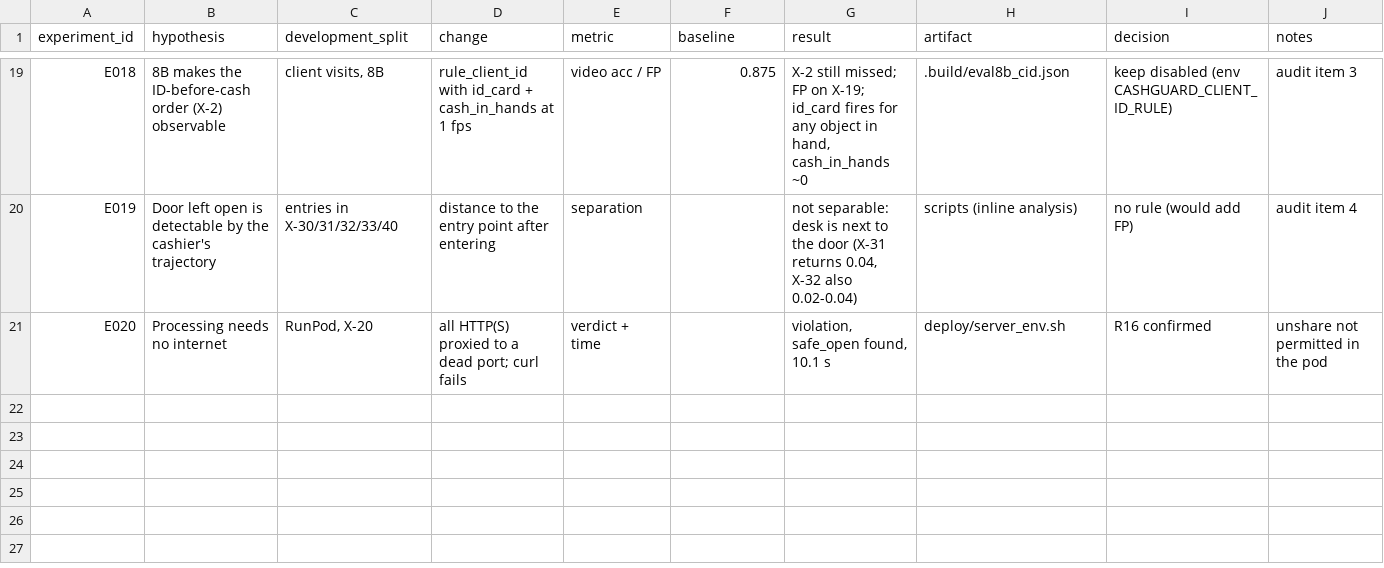
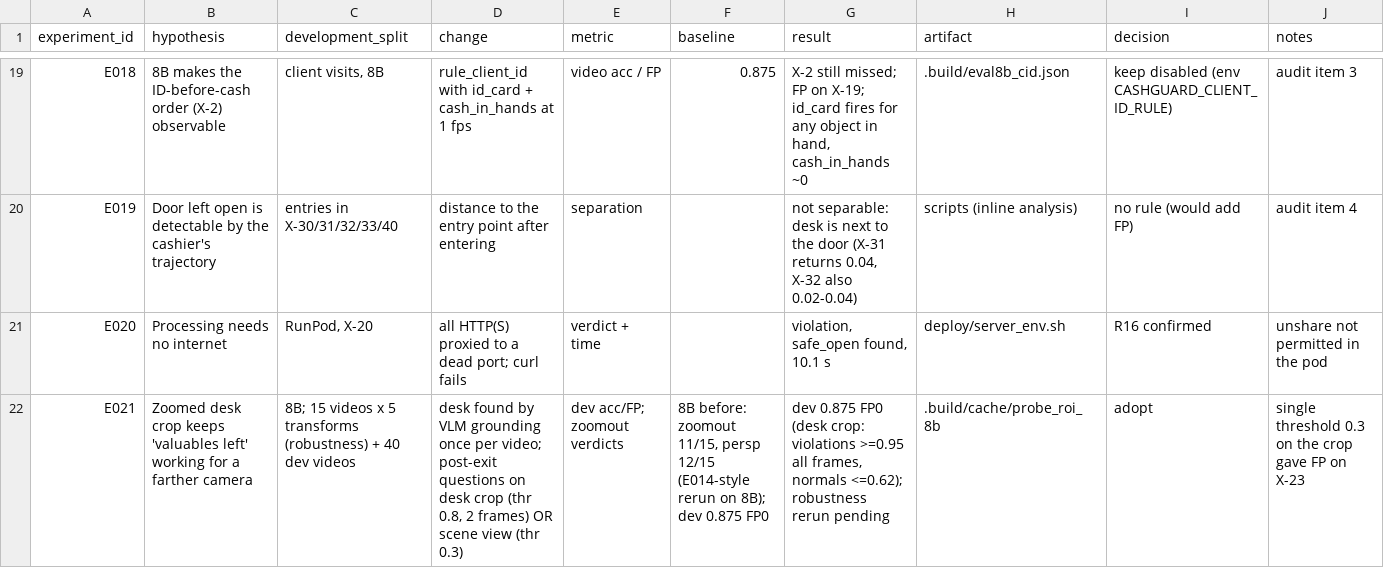
Before and after one commit to Ataniyaz228/forte-cashguard, a CSV file: docs/EXPERIMENTS.csv, drawn as a sheet; only a part is shown, gaps mark what is left out; the diff names each change by its address in the sheet, - before the commit and + after, or states it on an @@ line.

```diff
--- a/docs/EXPERIMENTS.csv
+++ b/docs/EXPERIMENTS.csv
+row 22: E021 | Zoomed desk crop keeps 'valuables left' working for a farther camera | 8B; 15 videos x 5 transforms (robustness) + 40 dev videos | desk found by VLM grounding once per video; post-exit questions on desk crop (thr 0.8, 2 frames) OR scene view (thr 0.3) | dev acc/FP; zoomout verdicts | 8B before: zoomout 11/15, persp 12/15 (E014-style rerun on 8B); dev 0.875 FP0 | dev 0.875 FP0 (desk crop: violations >=0.95 all frames, normals <=0.62); robustness rerun pending | .build/cache/probe_roi_8b | adopt | single threshold 0.3 on the crop gave FP on Х-23
```
Also changed, not shown: 2 other files.
